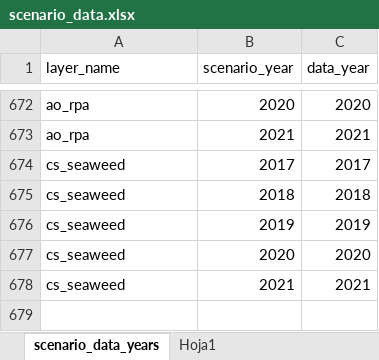
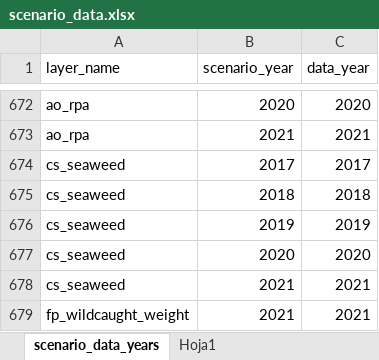
Before and after one commit to OHI-Science/pat, an Excel workbook: scenario_data.xlsx, sheet scenario_data_years, drawn as a sheet; only a part is shown, gaps mark what is left out; values as stored, in another font and other column widths than the file's, no borders; table styles not drawn; the diff names each change by its address in the sheet, - before the commit and + after, or states it on an @@ line.

```diff
--- a/scenario_data.xlsx (sheet scenario_data_years)
+++ b/scenario_data.xlsx (sheet scenario_data_years)
+row 679: fp_wildcaught_weight | 2021 | 2021
```
Also changed, not shown: comunas/layers.xlsx, 3 other files.
